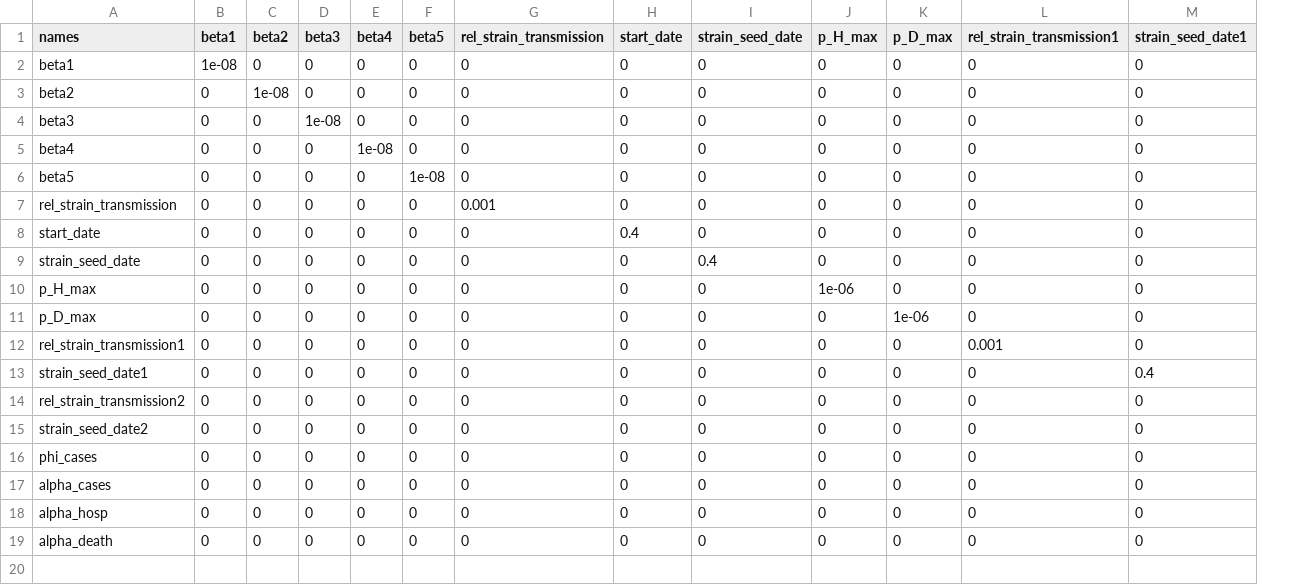
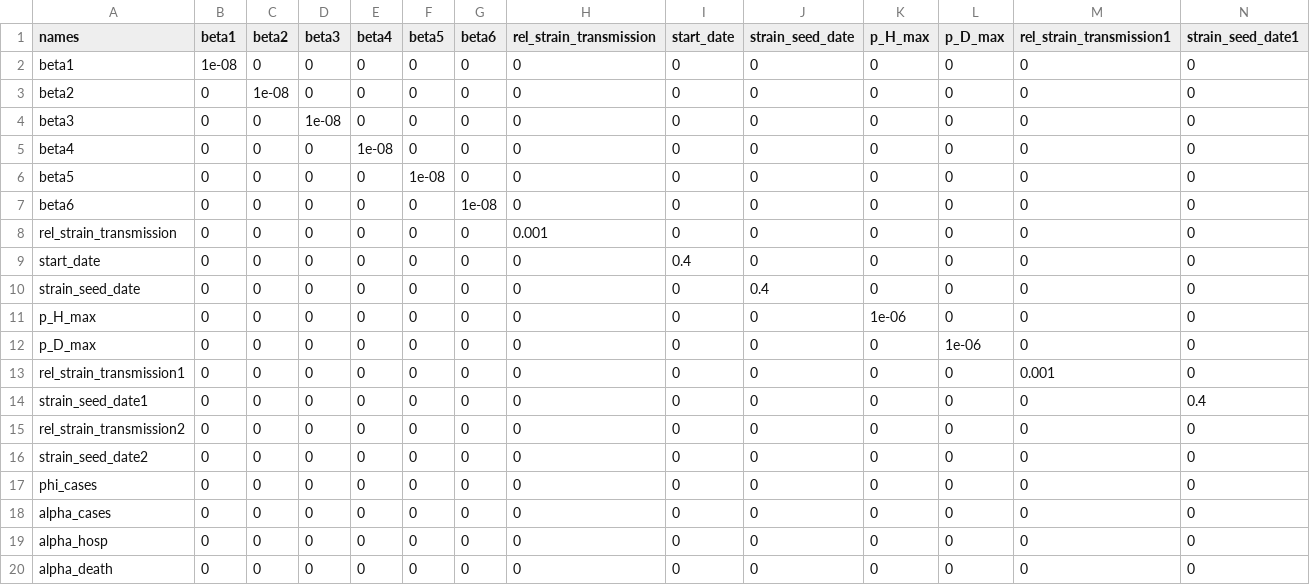
Before and after one commit to LloydChapman/covid_multi_strain, a CSV file: parameters/proposal.csv, drawn as a sheet; only a part is shown; rows hold the shown columns only; the diff names each change by its address in the sheet, - before the commit and + after, or states it on an @@ line.

Commit message:
Add extra beta parameter in first wave

```diff
--- a/parameters/proposal.csv
+++ b/parameters/proposal.csv
+column G (beta6), rows 2-6: all 0; rows 8-20: all 0
+row 7: beta6 | 0 | 0 | 0 | 0 | 0 | 1e-08 | 0 | 0 | 0 | 0 | 0 | 0 | 0
```
Also changed, not shown: parameters/info.csv, parameters/prior.csv, 4 other files.
